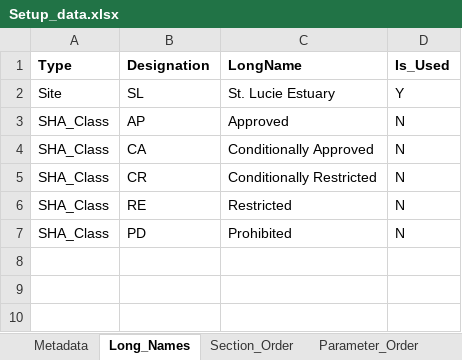
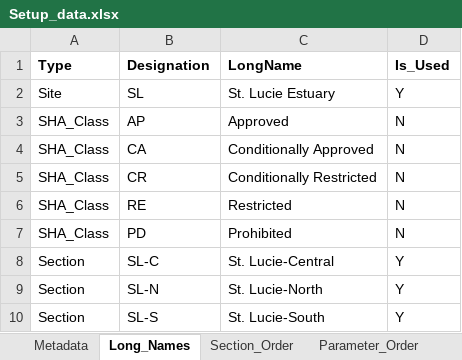
Before and after one commit to E-Levine/HSM-and-mapping, an Excel workbook: Reference files/Setup_data.xlsx, sheet Long_Names, drawn as a sheet; values as stored, in another font and other column widths than the file's, no borders; table styles not drawn; the diff names each change by its address in the sheet, - before the commit and + after, or states it on an @@ line.

```diff
--- a/Reference files/Setup_data.xlsx (sheet Long_Names)
+++ b/Reference files/Setup_data.xlsx (sheet Long_Names)
+row 8: Section | SL-C | St. Lucie-Central | Y
+row 9: Section | SL-N | St. Lucie-North | Y
+row 10: Section | SL-S | St. Lucie-South | Y
```
Also changed, not shown: sheet Metadata, sheet Parameter_Order, other sheet tabs.
